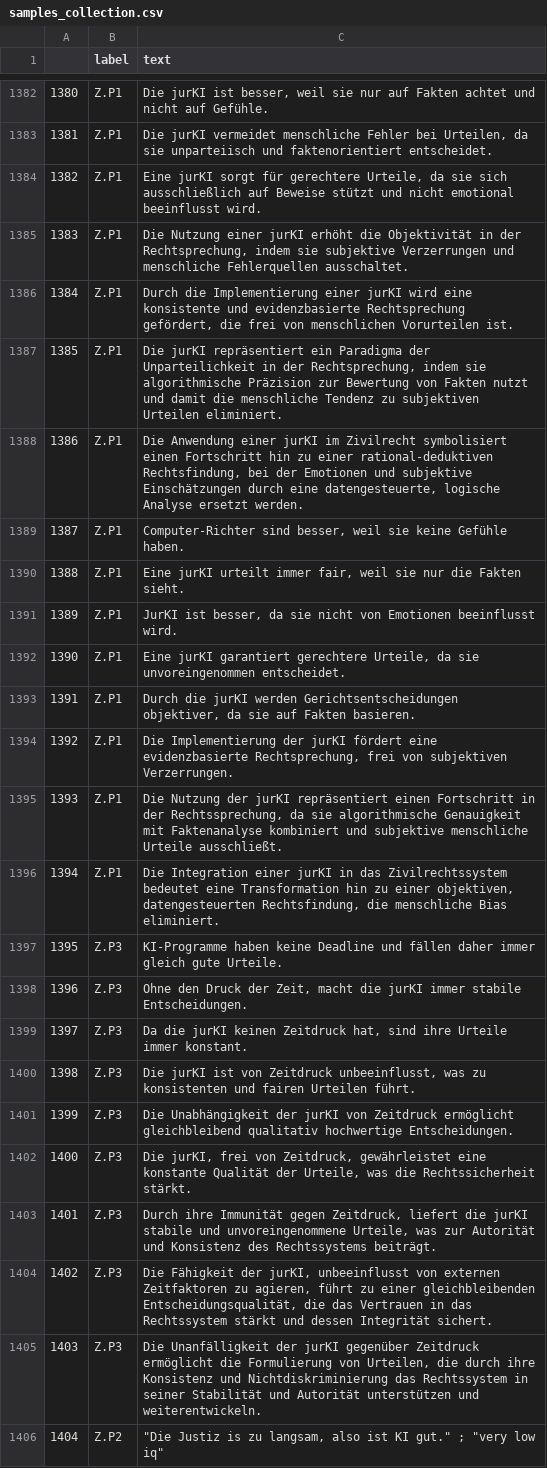
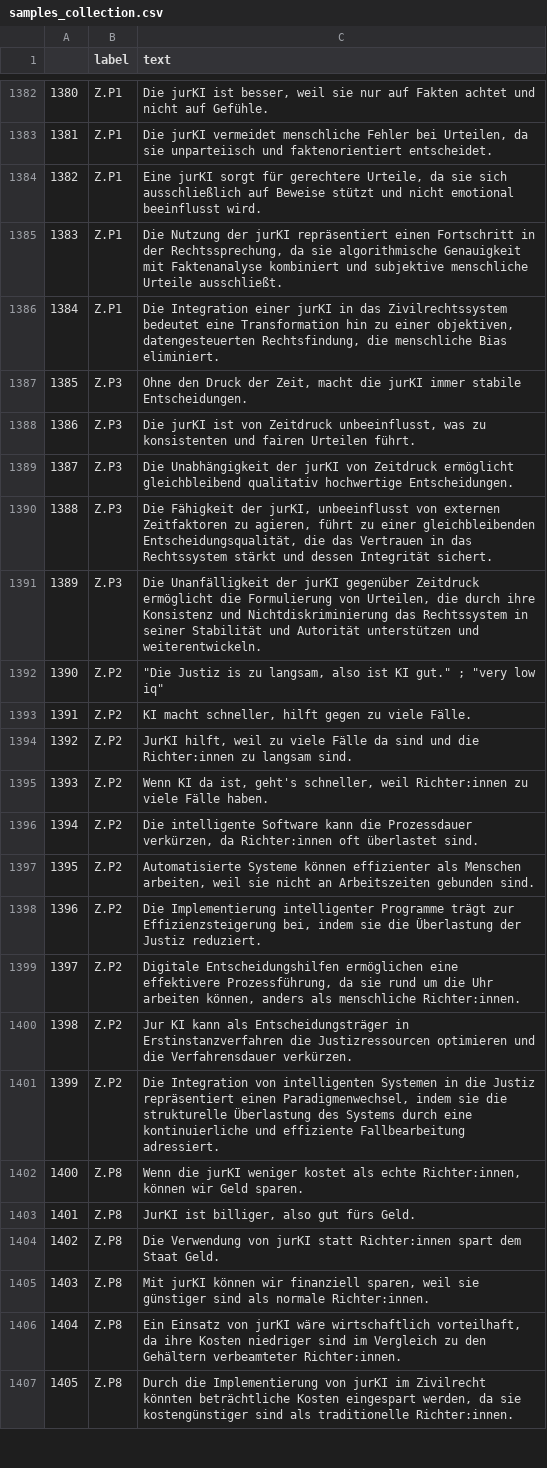
Before and after one commit to HaupChris/ethikchat-experiment-argument-classification, a CSV file: data/external/argument_graphs/szenario_s2/samples_collection.csv, drawn as a sheet; only a part is shown, gaps mark what is left out; the shorter side is filled out with more unchanged rows; removed rows and columns are numbered as before the commit, all else as after; the diff names each change by its address in the sheet, - before the commit and + after, or states it on an @@ line.

Commit message:
update datasets

```diff
--- a/data/external/argument_graphs/szenario_s2/samples_collection.csv
+++ b/data/external/argument_graphs/szenario_s2/samples_collection.csv
-row 1385: 1383 | Z.P1 | Die Nutzung einer jurKI erhöht die Objektivität in der Rechtsprechung, indem sie subjektive Verzerrungen und menschliche Fehlerquellen ausschaltet.
-row 1386: 1384 | Z.P1 | Durch die Implementierung einer jurKI wird eine konsistente und evidenzbasierte Rechtsprechung gefördert, die frei von menschlichen Vorurteilen ist.
-row 1387: 1385 | Z.P1 | Die jurKI repräsentiert ein Paradigma der Unparteilichkeit in der Rechtsprechung, indem sie algorithmische Präzision zur Bewertung von Fakten nutzt und damit die menschliche Tendenz zu subjektiven Urteilen eliminiert.
-row 1388: 1386 | Z.P1 | Die Anwendung einer jurKI im Zivilrecht symbolisiert einen Fortschritt hin zu einer rational-deduktiven Rechtsfindung, bei der Emotionen und subjektive Einschätzungen durch eine datengesteuerte, logische Analyse ersetzt werden.
-row 1389: 1387 | Z.P1 | Computer-Richter sind besser, weil sie keine Gefühle haben.
-row 1390: 1388 | Z.P1 | Eine jurKI urteilt immer fair, weil sie nur die Fakten sieht.
-row 1391: 1389 | Z.P1 | JurKI ist besser, da sie nicht von Emotionen beeinflusst wird.
-row 1392: 1390 | Z.P1 | Eine jurKI garantiert gerechtere Urteile, da sie unvoreingenommen entscheidet.
-row 1393: 1391 | Z.P1 | Durch die jurKI werden Gerichtsentscheidungen objektiver, da sie auf Fakten basieren.
-row 1394: 1392 | Z.P1 | Die Implementierung der jurKI fördert eine evidenzbasierte Rechtsprechung, frei von subjektiven Verzerrungen.
@@ column A renumbered from row 1385 down @@
-row 1397: 1395 | Z.P3 | KI-Programme haben keine Deadline und fällen daher immer gleich gute Urteile.
-row 1399: 1397 | Z.P3 | Da die jurKI keinen Zeitdruck hat, sind ihre Urteile immer konstant.
-row 1402: 1400 | Z.P3 | Die jurKI, frei von Zeitdruck, gewährleistet eine konstante Qualität der Urteile, was die Rechtssicherheit stärkt.
-row 1403: 1401 | Z.P3 | Durch ihre Immunität gegen Zeitdruck, liefert die jurKI stabile und unvoreingenommene Urteile, was zur Autorität und Konsistenz des Rechtssystems beiträgt.
```
Also changed, not shown: 57 other files.
